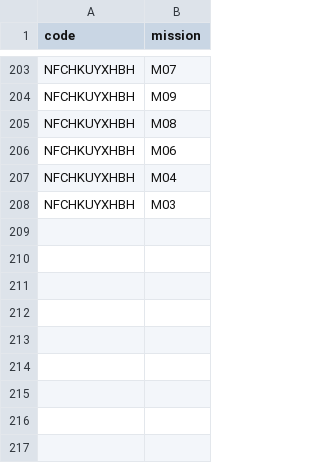
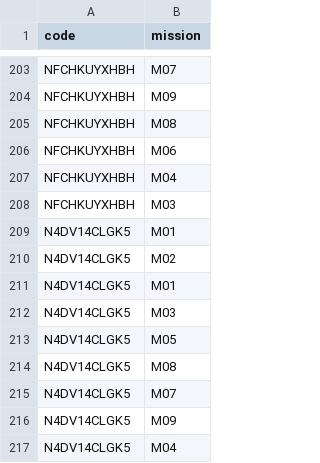
Before and after one commit to niesafe1-byte/safety, a CSV file: records.csv, drawn as a sheet; only a part is shown, gaps mark what is left out; the diff names each change by its address in the sheet, - before the commit and + after, or states it on an @@ line.

Commit message:
update records.csv

```diff
--- a/records.csv
+++ b/records.csv
+row 209: N4DV14CLGK5 | M01
+row 210: N4DV14CLGK5 | M02
+row 211: N4DV14CLGK5 | M01
+row 212: N4DV14CLGK5 | M03
+row 213: N4DV14CLGK5 | M05
+row 214: N4DV14CLGK5 | M08
+row 215: N4DV14CLGK5 | M07
+row 216: N4DV14CLGK5 | M09
+row 217: N4DV14CLGK5 | M04
```
